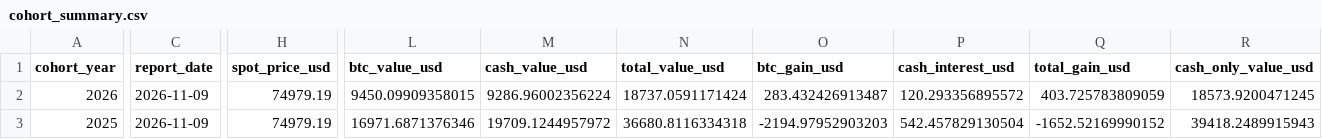
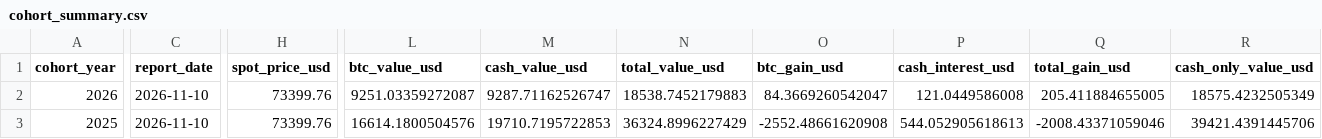
Before and after one commit to SecretSatoshis/Bitcoin-Investment-Strategy, a CSV file: outputs/savings/latest/cohort_summary.csv, drawn as a sheet; only a part is shown, gaps mark what is left out; the diff covers the shown part only; the diff names each change by its address in the sheet, - before the commit and + after, or states it on an @@ line.

```diff
--- a/outputs/savings/latest/cohort_summary.csv
+++ b/outputs/savings/latest/cohort_summary.csv
-C2:C3 (report_date): 2026-11-09
+C2:C3 (report_date): 2026-11-10
-H2:H3 (spot_price_usd): 74979.19
+H2:H3 (spot_price_usd): 73399.76
-L2 (btc_value_usd): 9450.09909358015
+L2 (btc_value_usd): 9251.03359272087
-M2 (cash_value_usd): 9286.96002356224
+M2 (cash_value_usd): 9287.71162526747
-N2 (total_value_usd): 18737.0591171424
+N2 (total_value_usd): 18538.7452179883
-O2 (btc_gain_usd): 283.432426913487
+O2 (btc_gain_usd): 84.3669260542047
-P2 (cash_interest_usd): 120.293356895572
+P2 (cash_interest_usd): 121.0449586008
-Q2 (total_gain_usd): 403.725783809059
+Q2 (total_gain_usd): 205.411884655005
-R2 (cash_only_value_usd): 18573.9200471245
+R2 (cash_only_value_usd): 18575.4232505349
-L3 (btc_value_usd): 16971.6871376346
+L3 (btc_value_usd): 16614.1800504576
-M3 (cash_value_usd): 19709.1244957972
+M3 (cash_value_usd): 19710.7195722853
-N3 (total_value_usd): 36680.8116334318
+N3 (total_value_usd): 36324.8996227429
-O3 (btc_gain_usd): -2194.97952903203
+O3 (btc_gain_usd): -2552.48661620908
-P3 (cash_interest_usd): 542.457829130504
+P3 (cash_interest_usd): 544.052905618613
-Q3 (total_gain_usd): -1652.52169990152
+Q3 (total_gain_usd): -2008.43371059046
-R3 (cash_only_value_usd): 39418.2489915943
+R3 (cash_only_value_usd): 39421.4391445706
```
Also changed, not shown: 43 edited cells elsewhere in this file, data/processed/bitcoin_daily.csv, data/research/etf_quarterly.csv, 14 other files.
